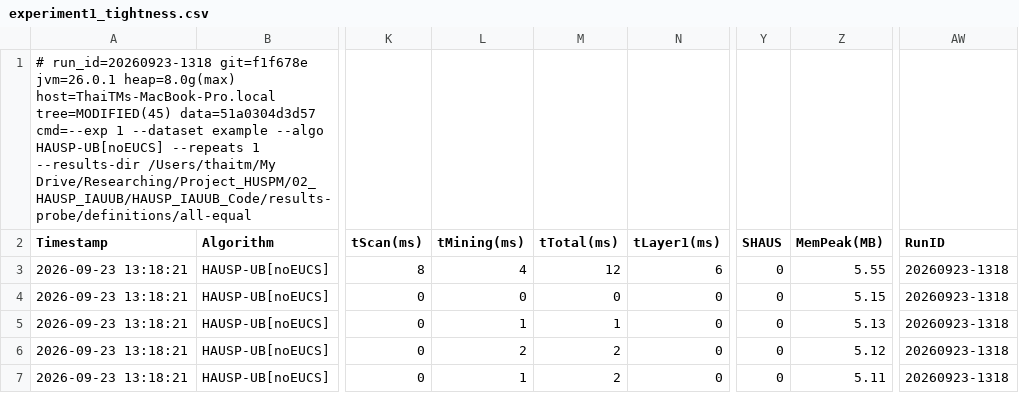
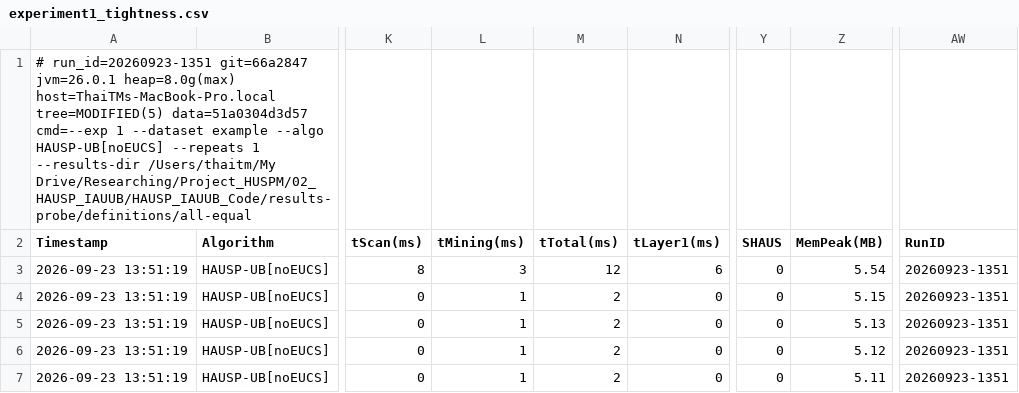
Before and after one commit to tran-minh-thai/incremental-hausp-mining, a CSV file: results-probe/definitions/all-equal/exp1/experiment1_tightness.csv, drawn as a sheet; only a part is shown, gaps mark what is left out; the diff names each change by its address in the sheet, - before the commit and + after, or states it on an @@ line.

Commit message:
Probe re-run of the definition databases from this round of checks

```diff
--- a/results-probe/definitions/all-equal/exp1/experiment1_tightness.csv
+++ b/results-probe/definitions/all-equal/exp1/experiment1_tightness.csv
-A1 (Timestamp): # run_id=20260923-1318 git=f1f678e jvm=26.0.1 heap=8.0g(max) host=ThaiTMs-MacBook-Pro.local tree=MODIFIED(45) data=51a0304d3d57 cmd=--exp…
+A1 (Timestamp): # run_id=20260923-1351 git=66a2847 jvm=26.0.1 heap=8.0g(max) host=ThaiTMs-MacBook-Pro.local tree=MODIFIED(5) data=51a0304d3d57 cmd=--exp…
-A3:A7 (Timestamp): 2026-09-23 13:18:21
+A3:A7 (Timestamp): 2026-09-23 13:51:19
-L3 (tMining(ms)): 4
+L3 (tMining(ms)): 3
-Z3 (MemPeak(MB)): 5.55
+Z3 (MemPeak(MB)): 5.54
-AW3:AW7 (RunID): 20260923-1318
+AW3:AW7 (RunID): 20260923-1351
-L4 (tMining(ms)): 0
+L4 (tMining(ms)): 1
-M4 (tTotal(ms)): 0
+M4 (tTotal(ms)): 2
-M5 (tTotal(ms)): 1
+M5 (tTotal(ms)): 2
-L6 (tMining(ms)): 2
+L6 (tMining(ms)): 1
```
Also changed, not shown: results-probe/definitions/repeated-occurrence/exp1/experiment1_tightness.csv, results-probe/definitions/self-s-extension/exp1/experiment1_tightness.csv, 7 other files.
